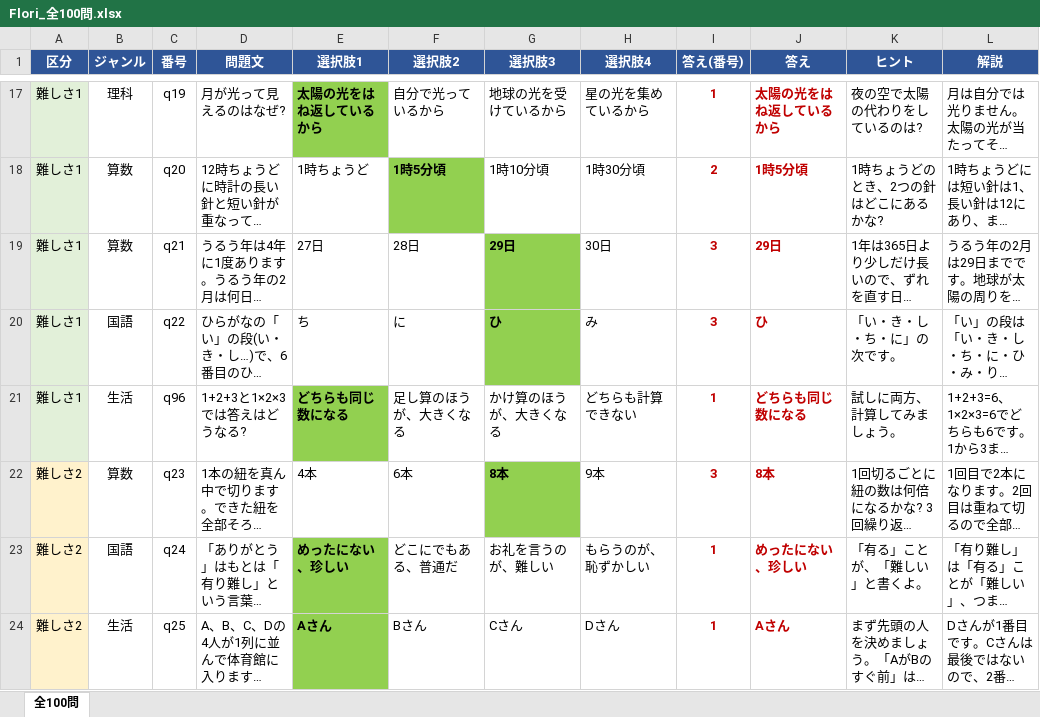
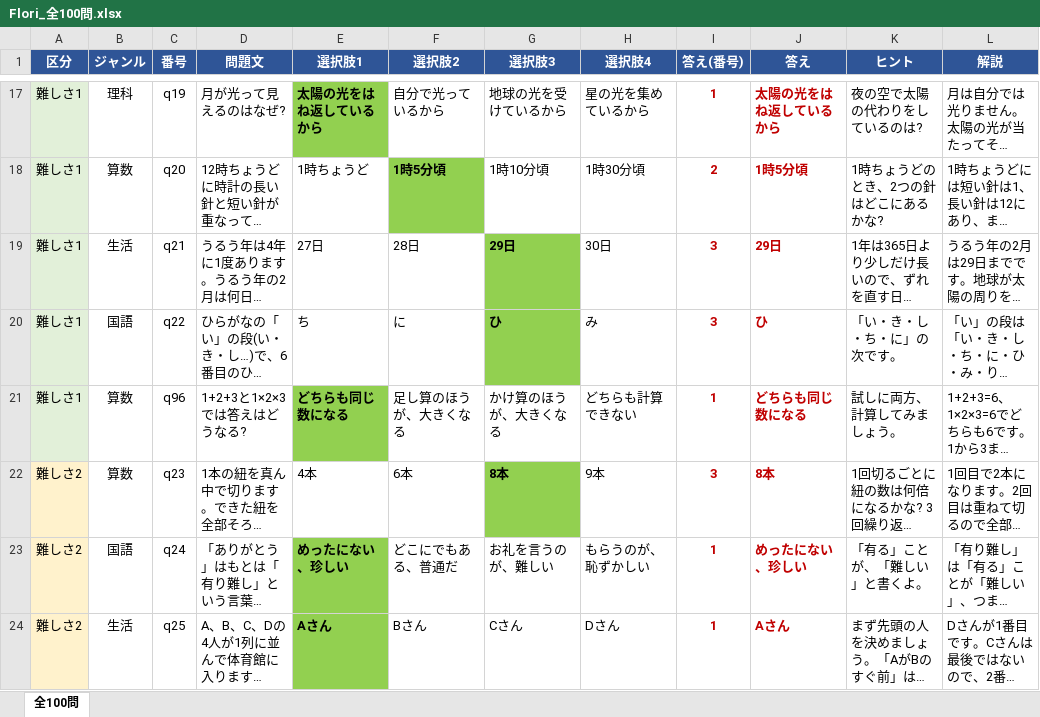
Before and after one commit to rytakachi-wq/Flori_Quiz_Revised, an Excel workbook: docs/Flori_全100問.xlsx, sheet 全100問, drawn as a sheet; only a part is shown, gaps mark what is left out; long unchanged cells end in …; values as stored, in another font and other column widths than the file's, no borders; the diff covers the shown part only; the diff names each change by its address in the sheet, - before the commit and + after, or states it on an @@ line.

```diff
--- a/docs/Flori_全100問.xlsx (sheet 全100問)
+++ b/docs/Flori_全100問.xlsx (sheet 全100問)
-B19 (ジャンル): 算数
+B19 (ジャンル): 生活
-B21 (ジャンル): 生活
+B21 (ジャンル): 算数
```
Also changed, not shown: 26 edited cells and cell formats elsewhere in this sheet, 3 other files.
